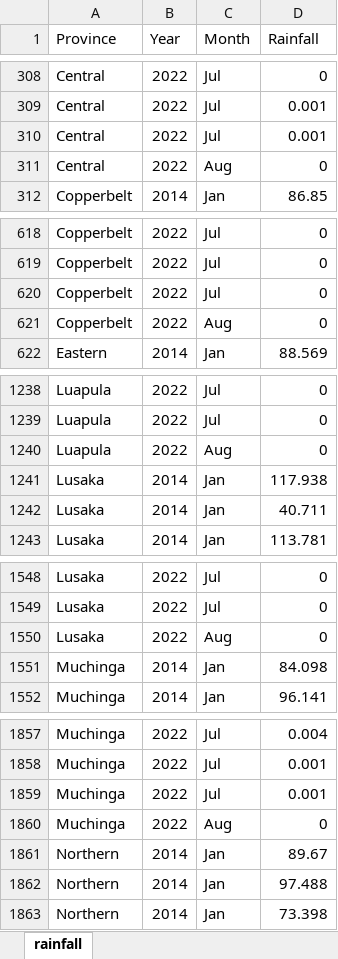
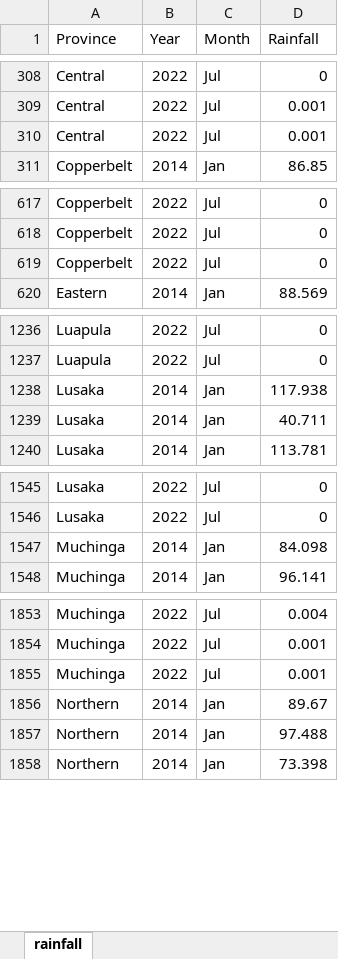
Before and after one commit to ManagementSystemsIntl/Zambia-E4H, an Excel workbook: data/Malaria/Provincial rainfall.xlsx, sheet rainfall, drawn as a sheet; only a part is shown, gaps mark what is left out; values as stored, in another font and other column widths than the file's, no borders; the diff covers the shown part only; the diff names each change by its address in the sheet, - before the commit and + after, or states it on an @@ line.

```diff
--- a/data/Malaria/Provincial rainfall.xlsx (sheet rainfall)
+++ b/data/Malaria/Provincial rainfall.xlsx (sheet rainfall)
-row 311: Central | 2022 | Aug | 0
-row 621: Copperbelt | 2022 | Aug | 0
-row 1240: Luapula | 2022 | Aug | 0
-row 1550: Lusaka | 2022 | Aug | 0
-row 1860: Muchinga | 2022 | Aug | 0
```
Also changed, not shown: 4 removed rows elsewhere in this sheet, 5 other files.
